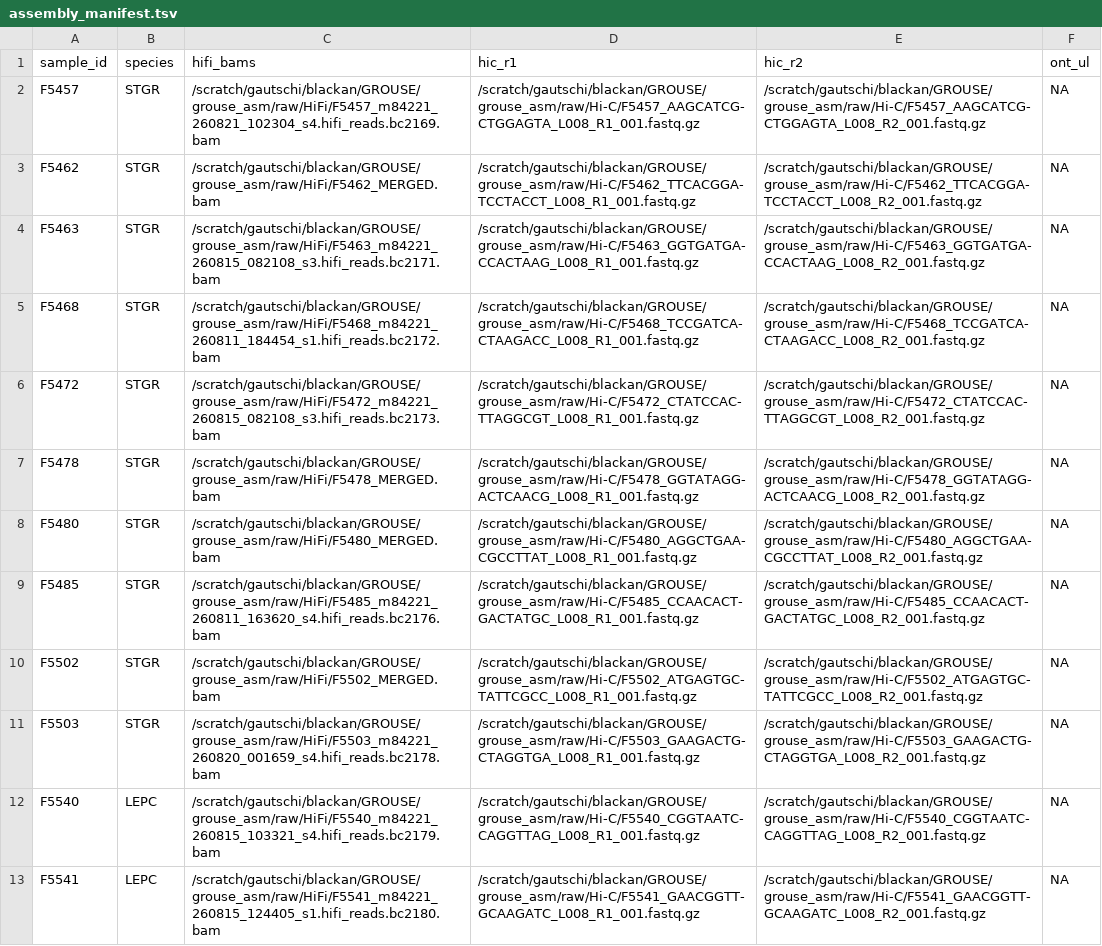
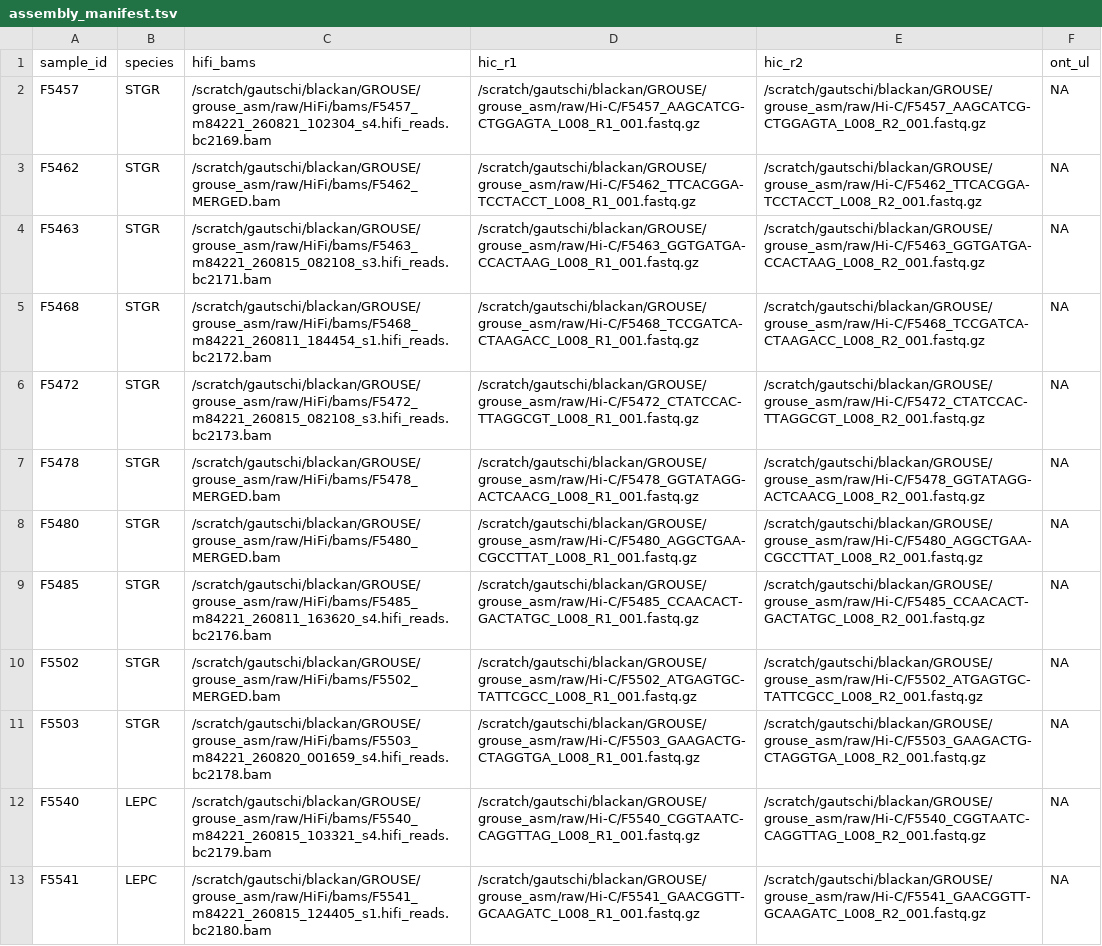
Before and after one commit to Andrew-N-Black/grouse_pangenome, a TSV file: assembly_manifest.tsv, drawn as a sheet; only a part is shown; the diff covers the shown part only; the diff names each change by its address in the sheet, - before the commit and + after, or states it on an @@ line.

Commit message:
Update assembly_manifest.tsv

```diff
--- a/assembly_manifest.tsv
+++ b/assembly_manifest.tsv
-C2 (hifi_bams): /scratch/gautschi/blackan/GROUSE/grouse_asm/raw/HiFi/F5457_m84221_260821_102304_s4.hifi_reads.bc2169.bam
+C2 (hifi_bams): /scratch/gautschi/blackan/GROUSE/grouse_asm/raw/HiFi/bams/F5457_m84221_260821_102304_s4.hifi_reads.bc2169.bam
-C3 (hifi_bams): /scratch/gautschi/blackan/GROUSE/grouse_asm/raw/HiFi/F5462_MERGED.bam
+C3 (hifi_bams): /scratch/gautschi/blackan/GROUSE/grouse_asm/raw/HiFi/bams/F5462_MERGED.bam
-C4 (hifi_bams): /scratch/gautschi/blackan/GROUSE/grouse_asm/raw/HiFi/F5463_m84221_260815_082108_s3.hifi_reads.bc2171.bam
+C4 (hifi_bams): /scratch/gautschi/blackan/GROUSE/grouse_asm/raw/HiFi/bams/F5463_m84221_260815_082108_s3.hifi_reads.bc2171.bam
-C5 (hifi_bams): /scratch/gautschi/blackan/GROUSE/grouse_asm/raw/HiFi/F5468_m84221_260811_184454_s1.hifi_reads.bc2172.bam
+C5 (hifi_bams): /scratch/gautschi/blackan/GROUSE/grouse_asm/raw/HiFi/bams/F5468_m84221_260811_184454_s1.hifi_reads.bc2172.bam
-C6 (hifi_bams): /scratch/gautschi/blackan/GROUSE/grouse_asm/raw/HiFi/F5472_m84221_260815_082108_s3.hifi_reads.bc2173.bam
+C6 (hifi_bams): /scratch/gautschi/blackan/GROUSE/grouse_asm/raw/HiFi/bams/F5472_m84221_260815_082108_s3.hifi_reads.bc2173.bam
-C7 (hifi_bams): /scratch/gautschi/blackan/GROUSE/grouse_asm/raw/HiFi/F5478_MERGED.bam
+C7 (hifi_bams): /scratch/gautschi/blackan/GROUSE/grouse_asm/raw/HiFi/bams/F5478_MERGED.bam
-C8 (hifi_bams): /scratch/gautschi/blackan/GROUSE/grouse_asm/raw/HiFi/F5480_MERGED.bam
+C8 (hifi_bams): /scratch/gautschi/blackan/GROUSE/grouse_asm/raw/HiFi/bams/F5480_MERGED.bam
-C9 (hifi_bams): /scratch/gautschi/blackan/GROUSE/grouse_asm/raw/HiFi/F5485_m84221_260811_163620_s4.hifi_reads.bc2176.bam
+C9 (hifi_bams): /scratch/gautschi/blackan/GROUSE/grouse_asm/raw/HiFi/bams/F5485_m84221_260811_163620_s4.hifi_reads.bc2176.bam
-C10 (hifi_bams): /scratch/gautschi/blackan/GROUSE/grouse_asm/raw/HiFi/F5502_MERGED.bam
+C10 (hifi_bams): /scratch/gautschi/blackan/GROUSE/grouse_asm/raw/HiFi/bams/F5502_MERGED.bam
-C11 (hifi_bams): /scratch/gautschi/blackan/GROUSE/grouse_asm/raw/HiFi/F5503_m84221_260820_001659_s4.hifi_reads.bc2178.bam
+C11 (hifi_bams): /scratch/gautschi/blackan/GROUSE/grouse_asm/raw/HiFi/bams/F5503_m84221_260820_001659_s4.hifi_reads.bc2178.bam
-C12 (hifi_bams): /scratch/gautschi/blackan/GROUSE/grouse_asm/raw/HiFi/F5540_m84221_260815_103321_s4.hifi_reads.bc2179.bam
+C12 (hifi_bams): /scratch/gautschi/blackan/GROUSE/grouse_asm/raw/HiFi/bams/F5540_m84221_260815_103321_s4.hifi_reads.bc2179.bam
-C13 (hifi_bams): /scratch/gautschi/blackan/GROUSE/grouse_asm/raw/HiFi/F5541_m84221_260815_124405_s1.hifi_reads.bc2180.bam
+C13 (hifi_bams): /scratch/gautschi/blackan/GROUSE/grouse_asm/raw/HiFi/bams/F5541_m84221_260815_124405_s1.hifi_reads.bc2180.bam
```
Also changed, not shown: 11 edited cells elsewhere in this file.
